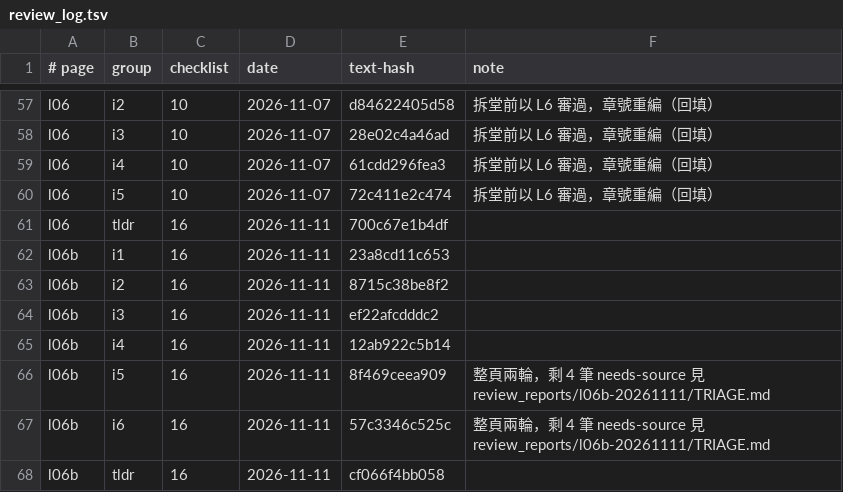
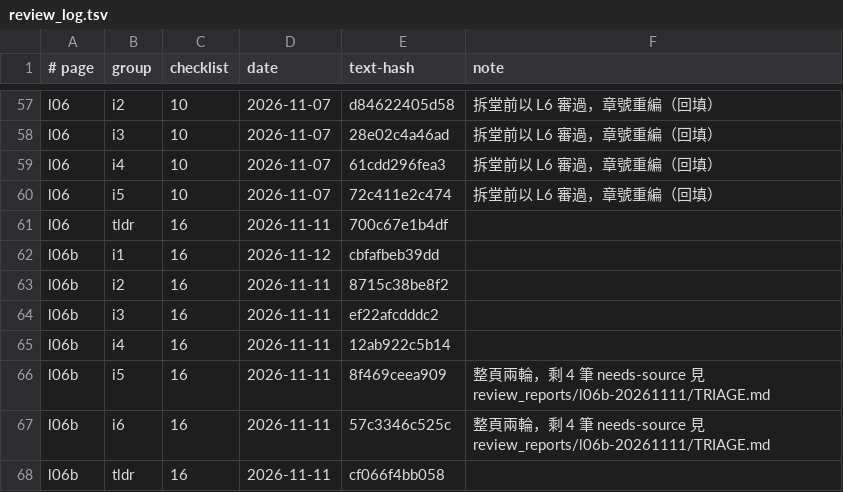
Before and after one commit to chihmingyang/cs2680, a TSV file: guide/review_log.tsv, drawn as a sheet; only a part is shown, gaps mark what is left out.

```diff
--- a/guide/review_log.tsv
+++ b/guide/review_log.tsv
@@ -61,3 +61,3 @@ l06	i5	10	2026-11-07	72c411e2c474	拆堂前以 L6 審過，章號重編（回填
 l06	tldr	16	2026-11-11	700c67e1b4df	
-l06b	i1	16	2026-11-11	23a8cd11c653	
+l06b	i1	16	2026-11-12	cbfafbeb39dd	
 l06b	i2	16	2026-11-11	8715c38be8f2	
```
Also changed, not shown: 6 other files.
